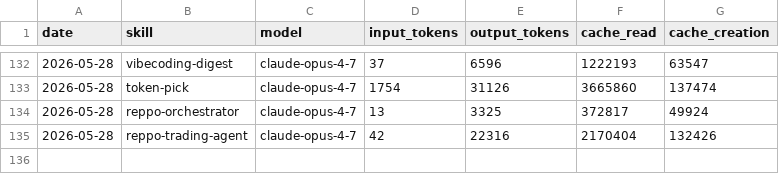
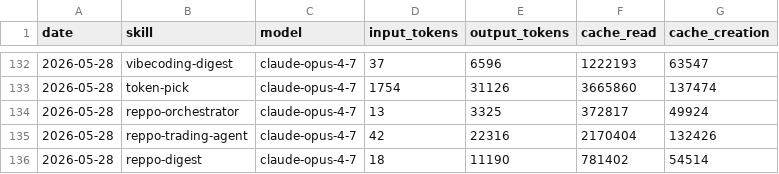
Before and after one commit to anajuliabit/aeon, a CSV file: memory/token-usage.csv, drawn as a sheet; only a part is shown, gaps mark what is left out.

Commit message:
chore(reppo-digest): auto-commit 2026-05-28

```diff
--- a/memory/token-usage.csv
+++ b/memory/token-usage.csv
@@ -135 +135,2 @@ date,skill,model,input_tokens,output_tokens,cache_read,cache_creation
 2026-05-28,reppo-trading-agent,claude-opus-4-7,42,22316,2170404,132426
+2026-05-28,reppo-digest,claude-opus-4-7,18,11190,781402,54514
```
Also changed, not shown: 12 other files.
